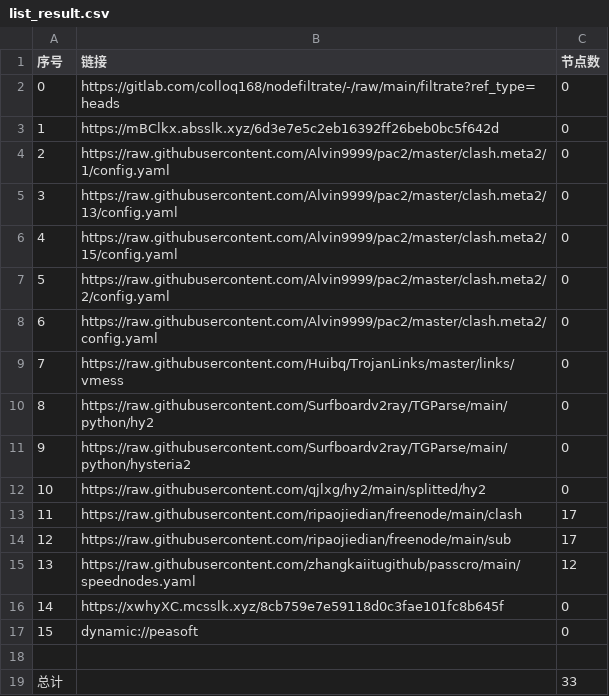
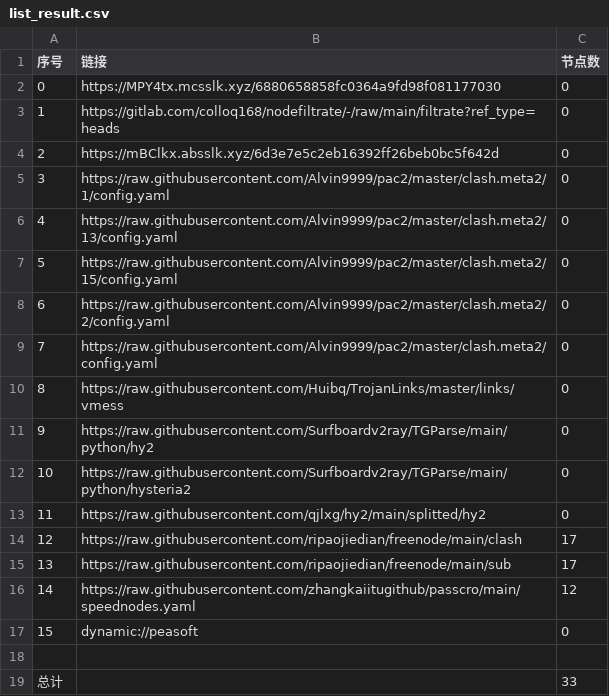
Before and after one commit to wokaotianshi123/NoMoreWalls, a CSV file: list_result.csv, drawn as a sheet; removed rows and columns are numbered as before the commit, all else as after; the diff names each change by its address in the sheet, - before the commit and + after, or states it on an @@ line.

```diff
--- a/list_result.csv
+++ b/list_result.csv
+row 2: 0 | https://MPY4tx.mcsslk.xyz/6880658858fc0364a9fd98f081177030 | 0
@@ column A (序号) renumbered between rows 3 and 16 @@
-row 16: 14 | https://xwhyXC.mcsslk.xyz/8cb759e7e59118d0c3fae101fc8b645f | 0
```
Also changed, not shown: 22 other files.
